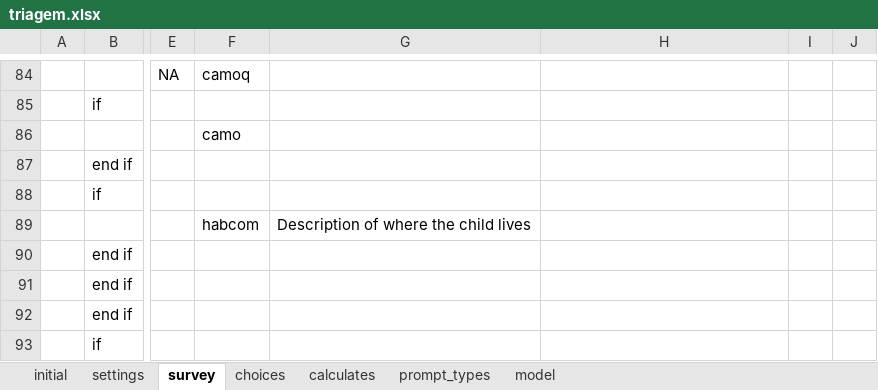
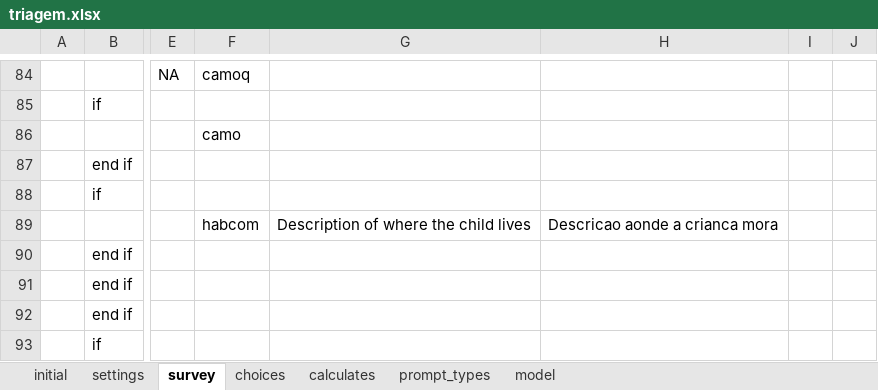
Before and after one commit to AndrMJ/Pediatria, an Excel workbook: app/config/tables/pediatria/forms/triagem/triagem.xlsx, sheet survey, drawn as a sheet; only a part is shown, gaps mark what is left out; values as stored, in another font and other column widths than the file's, no borders; conditional formats not drawn; the diff covers the shown part only; the diff names each change by its address in the sheet, - before the commit and + after, or states it on an @@ line.

```diff
--- a/app/config/tables/pediatria/forms/triagem/triagem.xlsx (sheet survey)
+++ b/app/config/tables/pediatria/forms/triagem/triagem.xlsx (sheet survey)
-H89: (empty)
+H89: Descricao aonde a crianca mora
```
Also changed, not shown: 12 edited cells elsewhere in this sheet, sheet model, app/config/tables/pediatria/forms/diagnostic/diagnostic.xlsx, app/config/tables/pediatria/forms/diagnosticQuick/diagnosticQuick.xlsx, 15 other files.
